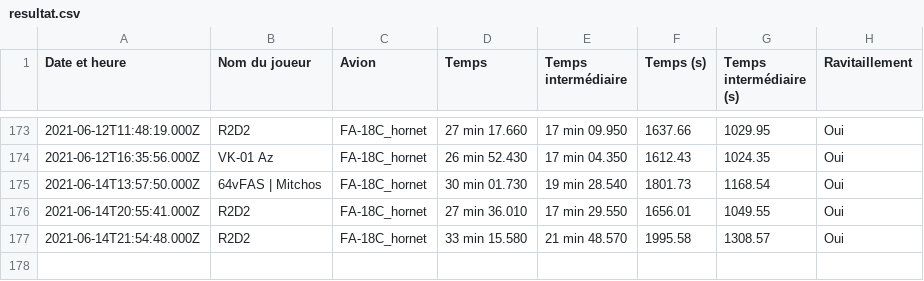
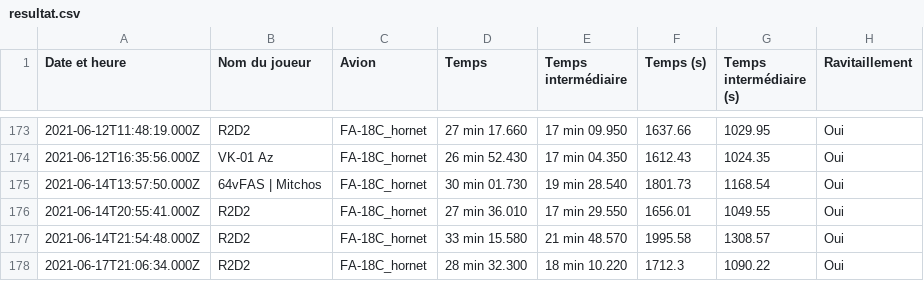
Before and after one commit to Cellules-Rapaces/Tanker-Party, a CSV file: data/resultat.csv, drawn as a sheet; only a part is shown, gaps mark what is left out; the diff names each change by its address in the sheet, - before the commit and + after, or states it on an @@ line.

```diff
--- a/data/resultat.csv
+++ b/data/resultat.csv
+row 178: 2021-06-17T21:06:34.000Z | R2D2 | FA-18C_hornet | 28 min 32.300 | 18 min 10.220 | 1712.3 | 1090.22 | Oui
```
Also changed, not shown: 1 other file.
